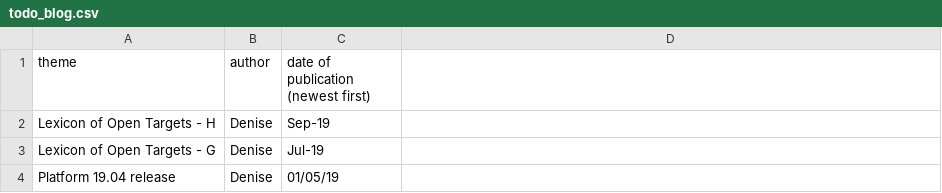
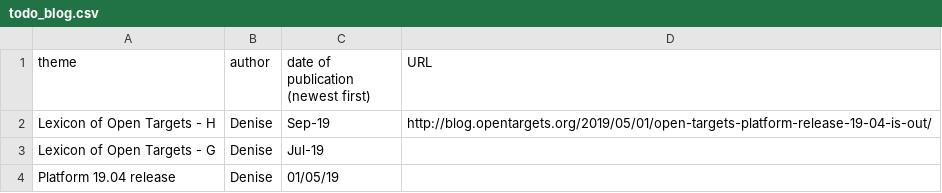
Before and after one commit to emcdonagh-OT/outreach, a CSV file: todo_blog.csv, drawn as a sheet; only a part is shown.

Commit message:
Update todo_blog.csv

```diff
--- a/todo_blog.csv
+++ b/todo_blog.csv
@@ -1,3 +1,3 @@
-theme,author,date of publication (newest first),
-Lexicon of Open Targets - H,Denise,Sep-19,
+theme,author,date of publication (newest first),URL
+Lexicon of Open Targets - H,Denise,Sep-19,http://blog.opentargets.org/2019/05/01/open-targets-platform-release-19-04-is-out/,
 Lexicon of Open Targets - G,Denise,Jul-19,
```
